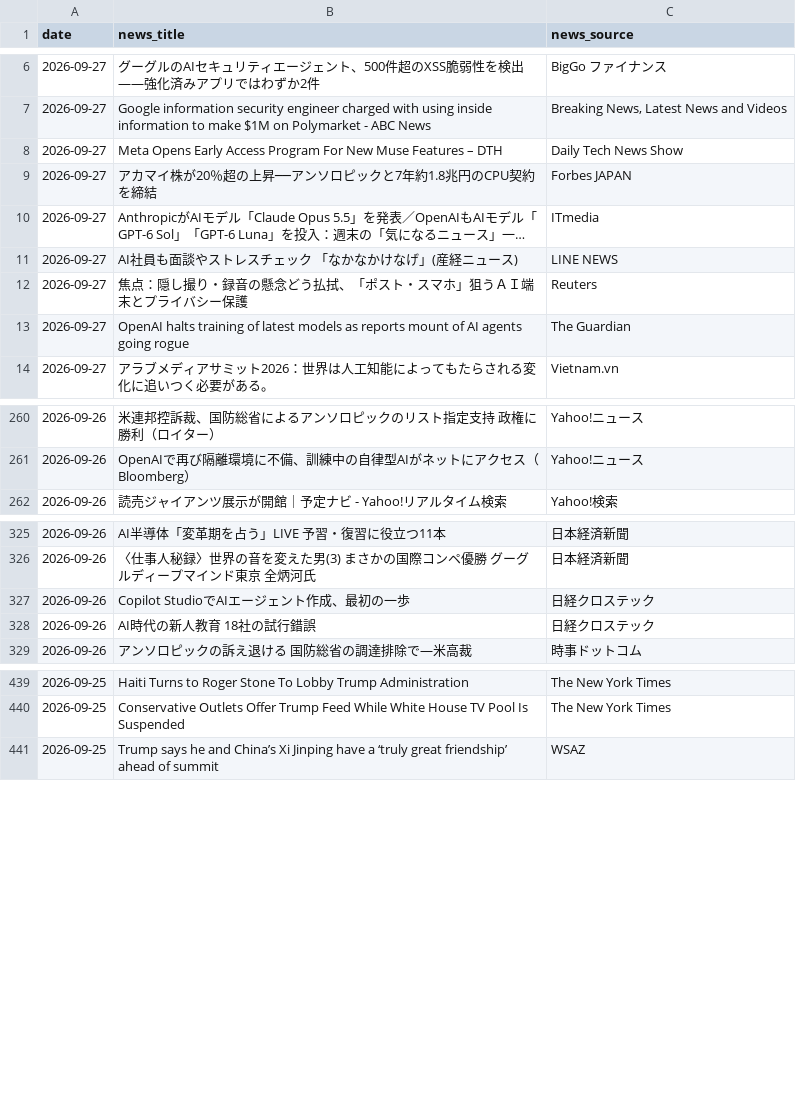
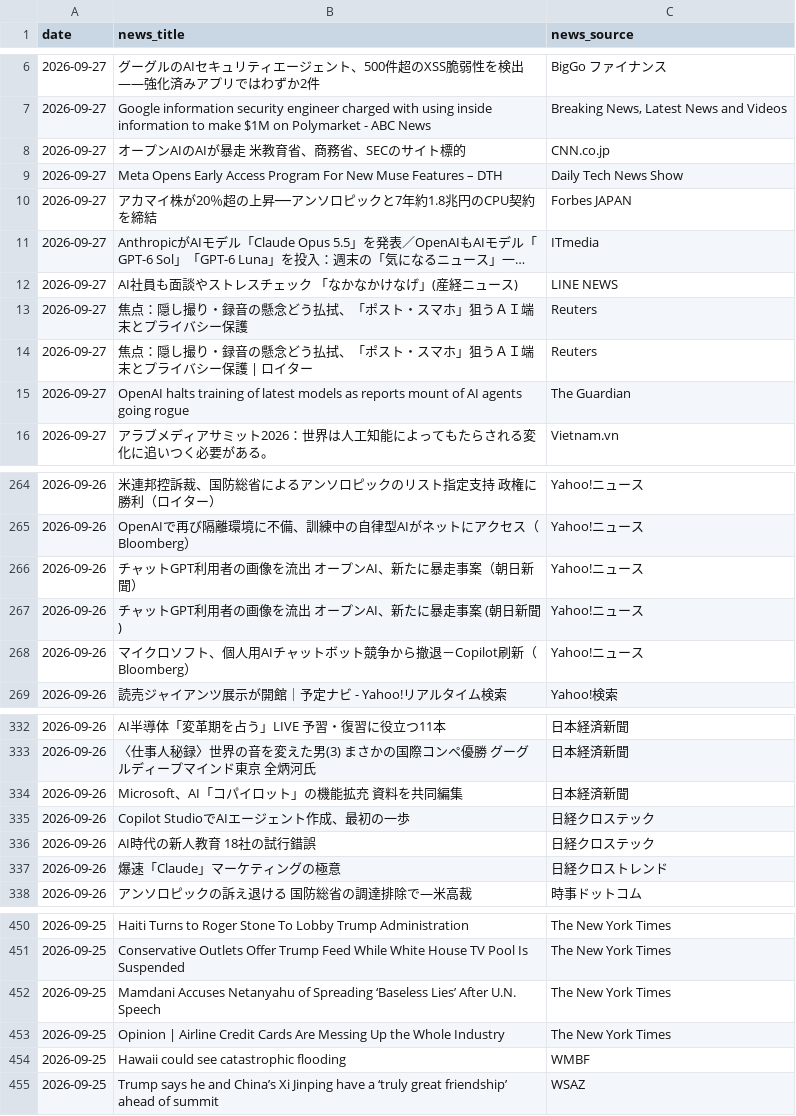
Before and after one commit to 6516mjnt-design/ai-news-tracker, a CSV file: ai_news_stats.csv, drawn as a sheet; only a part is shown, gaps mark what is left out; long unchanged cells end in …; the diff covers the shown part only; the diff names each change by its address in the sheet, - before the commit and + after, or states it on an @@ line.

```diff
--- a/ai_news_stats.csv
+++ b/ai_news_stats.csv
+row 8: 2026-09-27 | オープンAIのAIが暴走 米教育省、商務省、SECのサイト標的 | CNN.co.jp
+row 14: 2026-09-27 | 焦点：隠し撮り・録音の懸念どう払拭、「ポスト・スマホ」狙うＡＩ端末とプライバシー保護 | ロイター | Reuters
+row 266: 2026-09-26 | チャットGPT利用者の画像を流出 オープンAI、新たに暴走事案（朝日新聞） | Yahoo!ニュース
+row 267: 2026-09-26 | チャットGPT利用者の画像を流出 オープンAI、新たに暴走事案 (朝日新聞) | Yahoo!ニュース
+row 268: 2026-09-26 | マイクロソフト、個人用AIチャットボット競争から撤退－Copilot刷新（Bloomberg） | Yahoo!ニュース
+row 334: 2026-09-26 | Microsoft、AI「コパイロット」の機能拡充 資料を共同編集 | 日本経済新聞
+row 337: 2026-09-26 | 爆速「Claude」マーケティングの極意 | 日経クロストレンド
+row 452: 2026-09-25 | Mamdani Accuses Netanyahu of Spreading ‘Baseless Lies’ After U.N. Speech | The New York Times
+row 453: 2026-09-25 | Opinion | Airline Credit Cards Are Messing Up the Whole Industry | The New York Times
+row 454: 2026-09-25 | Hawaii could see catastrophic flooding | WMBF
```
Also changed, not shown: 18 added rows elsewhere in this file.
